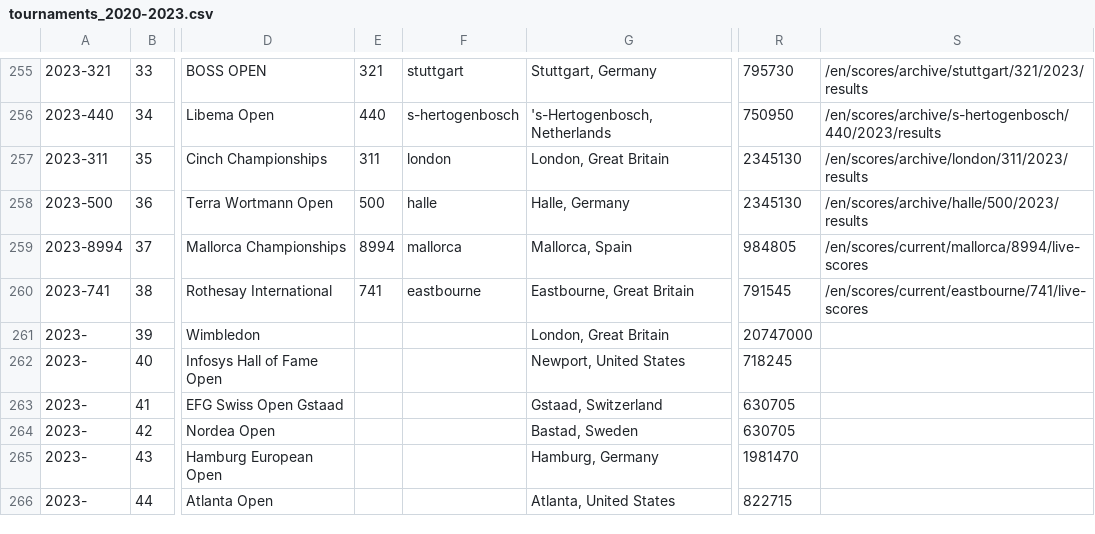
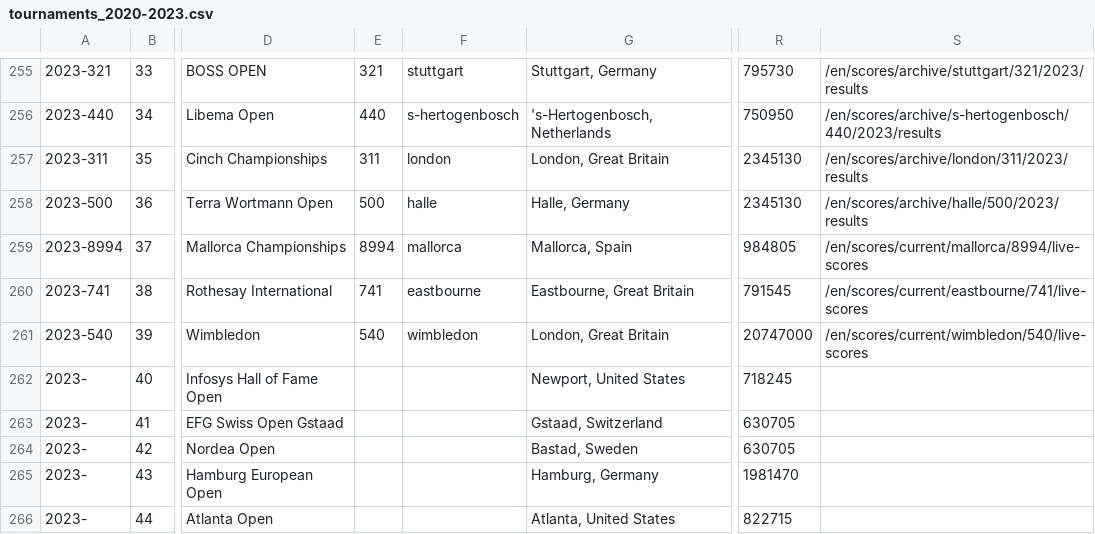
Before and after one commit to armstjc/atp-world-tour-tennis-data, a CSV file: csv/1_tournaments/tournaments_2020-2023.csv, drawn as a sheet; only a part is shown, gaps mark what is left out; the diff names each change by its address in the sheet, - before the commit and + after, or states it on an @@ line.

```diff
--- a/csv/1_tournaments/tournaments_2020-2023.csv
+++ b/csv/1_tournaments/tournaments_2020-2023.csv
-A261: 2023-
+A261: 2023-540
-E261: (empty)
+E261: 540
-F261: (empty)
+F261: wimbledon
-S261: (empty)
+S261: /en/scores/current/wimbledon/540/live-scores
```
